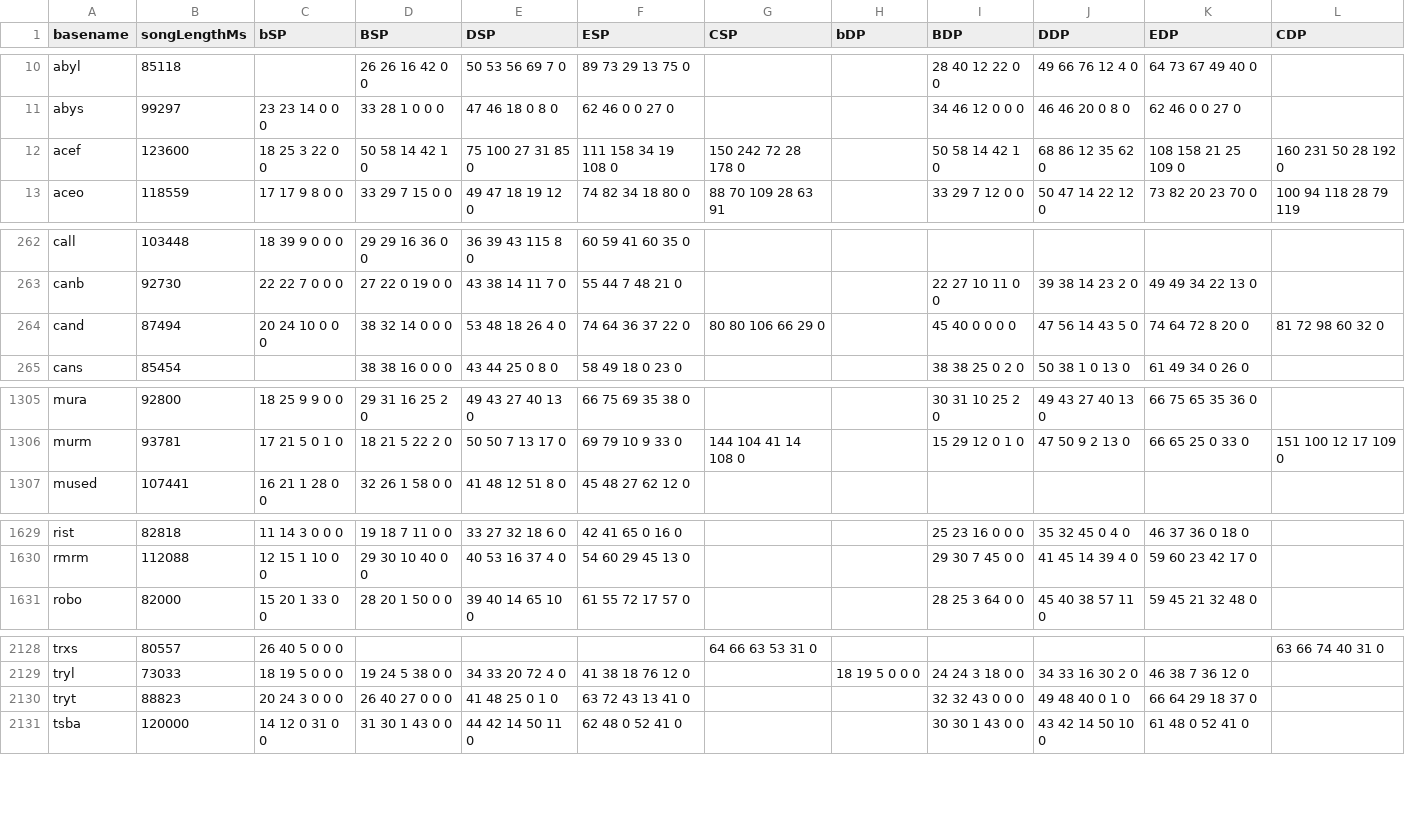
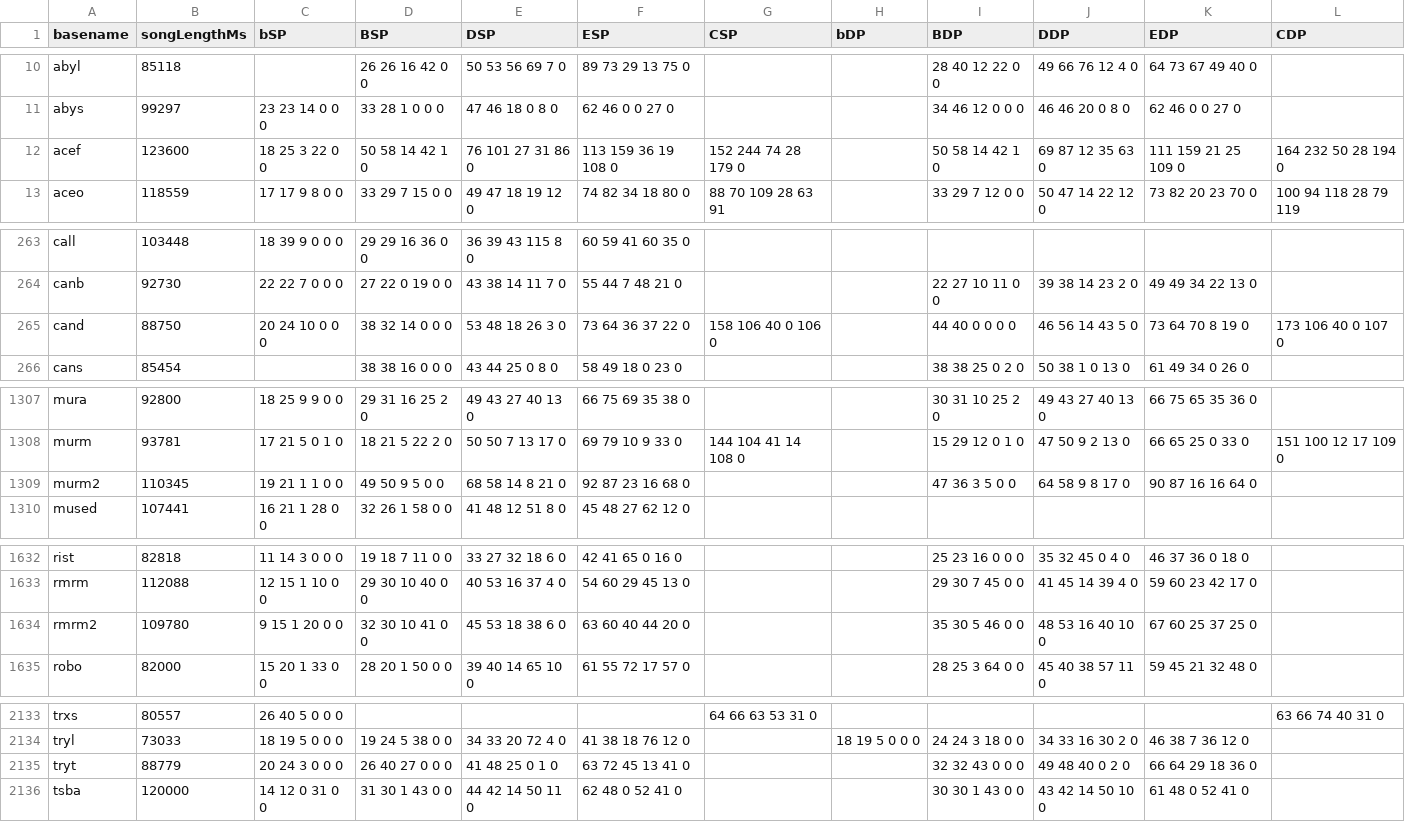
Before and after one commit to aznguymp4/DDR-jackets, a CSV file: calcGrooveRadar/values.csv, drawn as a sheet; only a part is shown, gaps mark what is left out; the diff covers the shown part only.

```diff
--- a/calcGrooveRadar/values.csv
+++ b/calcGrooveRadar/values.csv
@@ -11,3 +11,3 @@ abyl,85118,,26 26 16 42 0 0,50 53 56 69 7 0,89 73 29 13 75 0,,,28 40 12 22 0 0,4
 abys,99297,23 23 14 0 0 0,33 28 1 0 0 0,47 46 18 0 8 0,62 46 0 0 27 0,,,34 46 12 0 0 0,46 46 20 0 8 0,62 46 0 0 27 0,
-acef,123600,18 25 3 22 0 0,50 58 14 42 1 0,75 100 27 31 85 0,111 158 34 19 108 0,150 242 72 28 178 0,,50 58 14 42 1 0,68 86 12 35 62 0,108 158 21 25 109 0,160 231 50 28 192 0
+acef,123600,18 25 3 22 0 0,50 58 14 42 1 0,76 101 27 31 86 0,113 159 36 19 108 0,152 244 74 28 179 0,,50 58 14 42 1 0,69 87 12 35 63 0,111 159 21 25 109 0,164 232 50 28 194 0
 aceo,118559,17 17 9 8 0 0,33 29 7 15 0 0,49 47 18 19 12 0,74 82 34 18 80 0,88 70 109 28 63 91,,33 29 7 12 0 0,50 47 14 22 12 0,73 82 20 23 70 0,100 94 118 28 79 119
@@ -263,3 +264,3 @@ call,103448,18 39 9 0 0 0,29 29 16 36 0 0,36 39 43 115 8 0,60 59 41 60 35 0,,,,,
 canb,92730,22 22 7 0 0 0,27 22 0 19 0 0,43 38 14 11 7 0,55 44 7 48 21 0,,,22 27 10 11 0 0,39 38 14 23 2 0,49 49 34 22 13 0,
-cand,87494,20 24 10 0 0 0,38 32 14 0 0 0,53 48 18 26 4 0,74 64 36 37 22 0,80 80 106 66 29 0,,45 40 0 0 0 0,47 56 14 43 5 0,74 64 72 8 20 0,81 72 98 60 32 0
+cand,88750,20 24 10 0 0 0,38 32 14 0 0 0,53 48 18 26 3 0,73 64 36 37 22 0,158 106 40 0 106 0,,44 40 0 0 0 0,46 56 14 43 5 0,73 64 70 8 19 0,173 106 40 0 107 0
 cans,85454,,38 38 16 0 0 0,43 44 25 0 8 0,58 49 18 0 23 0,,,38 38 25 0 2 0,50 38 1 0 13 0,61 49 34 0 26 0,
@@ -1306,2 +1308,3 @@ mura,92800,18 25 9 9 0 0,29 31 16 25 2 0,49 43 27 40 13 0,66 75 69 35 38 0,,,30
 murm,93781,17 21 5 0 1 0,18 21 5 22 2 0,50 50 7 13 17 0,69 79 10 9 33 0,144 104 41 14 108 0,,15 29 12 0 1 0,47 50 9 2 13 0,66 65 25 0 33 0,151 100 12 17 109 0
+murm2,110345,19 21 1 1 0 0,49 50 9 5 0 0,68 58 14 8 21 0,92 87 23 16 68 0,,,47 36 3 5 0 0,64 58 9 8 17 0,90 87 16 16 64 0,
 mused,107441,16 21 1 28 0 0,32 26 1 58 0 0,41 48 12 51 8 0,45 48 27 62 12 0,,,,,,
@@ -1630,2 +1633,3 @@ rist,82818,11 14 3 0 0 0,19 18 7 11 0 0,33 27 32 18 6 0,42 41 65 0 16 0,,,25 23
 rmrm,112088,12 15 1 10 0 0,29 30 10 40 0 0,40 53 16 37 4 0,54 60 29 45 13 0,,,29 30 7 45 0 0,41 45 14 39 4 0,59 60 23 42 17 0,
+rmrm2,109780,9 15 1 20 0 0,32 30 10 41 0 0,45 53 18 38 6 0,63 60 40 44 20 0,,,35 30 5 46 0 0,48 53 16 40 10 0,67 60 25 37 25 0,
 robo,82000,15 20 1 33 0 0,28 20 1 50 0 0,39 40 14 65 10 0,61 55 72 17 57 0,,,28 25 3 64 0 0,45 40 38 57 11 0,59 45 21 32 48 0,
@@ -2129,3 +2134,3 @@ trxs,80557,26 40 5 0 0 0,,,,64 66 63 53 31 0,,,,,63 66 74 40 31 0
 tryl,73033,18 19 5 0 0 0,19 24 5 38 0 0,34 33 20 72 4 0,41 38 18 76 12 0,,18 19 5 0 0 0,24 24 3 18 0 0,34 33 16 30 2 0,46 38 7 36 12 0,
-tryt,88823,20 24 3 0 0 0,26 40 27 0 0 0,41 48 25 0 1 0,63 72 43 13 41 0,,,32 32 43 0 0 0,49 48 40 0 1 0,66 64 29 18 37 0,
+tryt,88779,20 24 3 0 0 0,26 40 27 0 0 0,41 48 25 0 1 0,63 72 45 13 41 0,,,32 32 43 0 0 0,49 48 40 0 2 0,66 64 29 18 36 0,
 tsba,120000,14 12 0 31 0 0,31 30 1 43 0 0,44 42 14 50 11 0,62 48 0 52 41 0,,,30 30 1 43 0 0,43 42 14 50 10 0,61 48 0 52 41 0,
```
Also changed, not shown: 4 added rows and 54 edited cells elsewhere in this file, 13 other files.
